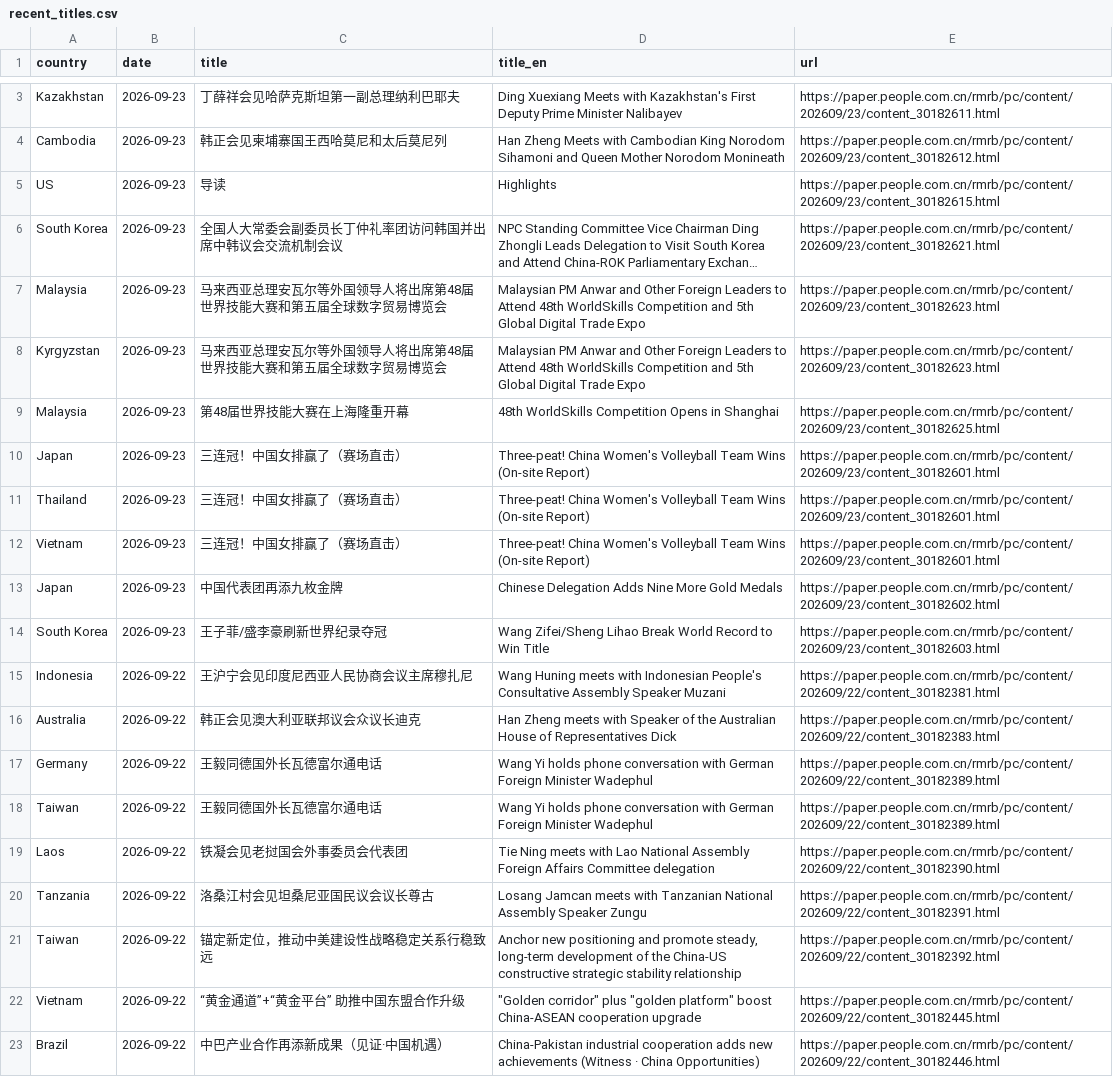
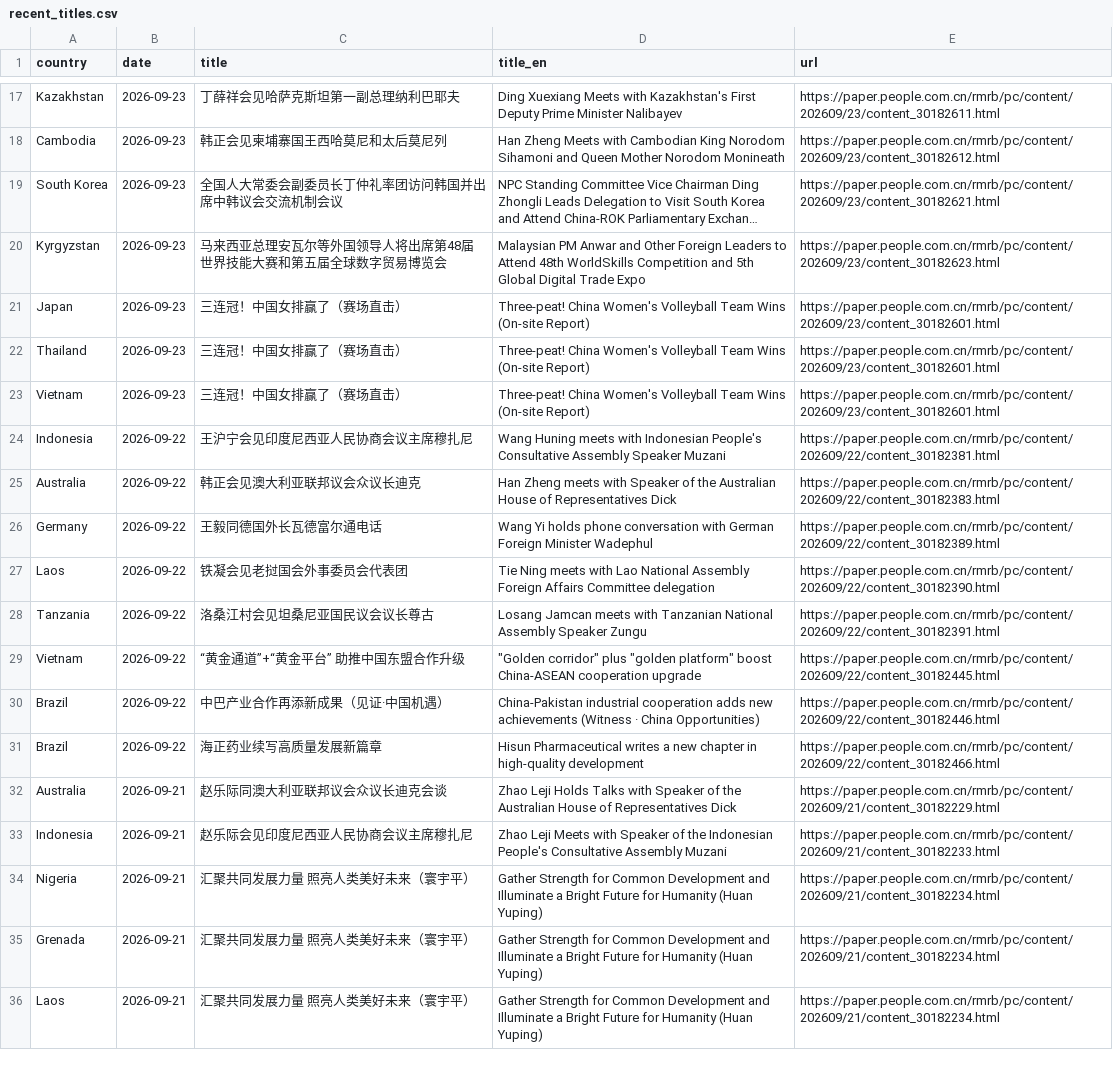
Before and after one commit to siuheiwo/china-foreign-rhetoric-observatory, a CSV file: recent_titles.csv, drawn as a sheet; only a part is shown, gaps mark what is left out; the shorter side is filled out with more unchanged rows; long unchanged cells end in …; removed rows and columns are numbered as before the commit, all else as after; the diff covers the shown part only; the diff names each change by its address in the sheet, - before the commit and + after, or states it on an @@ line.

```diff
--- a/recent_titles.csv
+++ b/recent_titles.csv
-row 5: US | 2026-09-23 | 导读 | Highlights | https://paper.people.com.cn/rmrb/pc/content/202609/23/content_30182615.html
-row 7: Malaysia | 2026-09-23 | 马来西亚总理安瓦尔等外国领导人将出席第48届世界技能大赛和第五届全球数字贸易博览会 | Malaysian PM Anwar and Other Foreign Leaders to Attend 48th WorldSkills Competition and 5th Global Digital Trade Expo | https://paper.people.com.cn/rmrb/pc/content/202609/23/content_30182623.html
-row 9: Malaysia | 2026-09-23 | 第48届世界技能大赛在上海隆重开幕 | 48th WorldSkills Competition Opens in Shanghai | https://paper.people.com.cn/rmrb/pc/content/202609/23/content_30182625.html
-row 13: Japan | 2026-09-23 | 中国代表团再添九枚金牌 | Chinese Delegation Adds Nine More Gold Medals | https://paper.people.com.cn/rmrb/pc/content/202609/23/content_30182602.html
-row 14: South Korea | 2026-09-23 | 王子菲/盛李豪刷新世界纪录夺冠 | Wang Zifei/Sheng Lihao Break World Record to Win Title | https://paper.people.com.cn/rmrb/pc/content/202609/23/content_30182603.html
-row 18: Taiwan | 2026-09-22 | 王毅同德国外长瓦德富尔通电话 | Wang Yi holds phone conversation with German Foreign Minister Wadephul | https://paper.people.com.cn/rmrb/pc/content/202609/22/content_30182389.html
-row 21: Taiwan | 2026-09-22 | 锚定新定位，推动中美建设性战略稳定关系行稳致远 | Anchor new positioning and promote steady, long-term development of the China-US constructive strategic stability relationship | https://paper.people.com.cn/rmrb/pc/content/202609/22/content_30182392.html
```
Also changed, not shown: 14 added rows, 7 removed rows and 4 edited cells elsewhere in this file, alarms.csv, negative_titles.csv, 1 other file.
